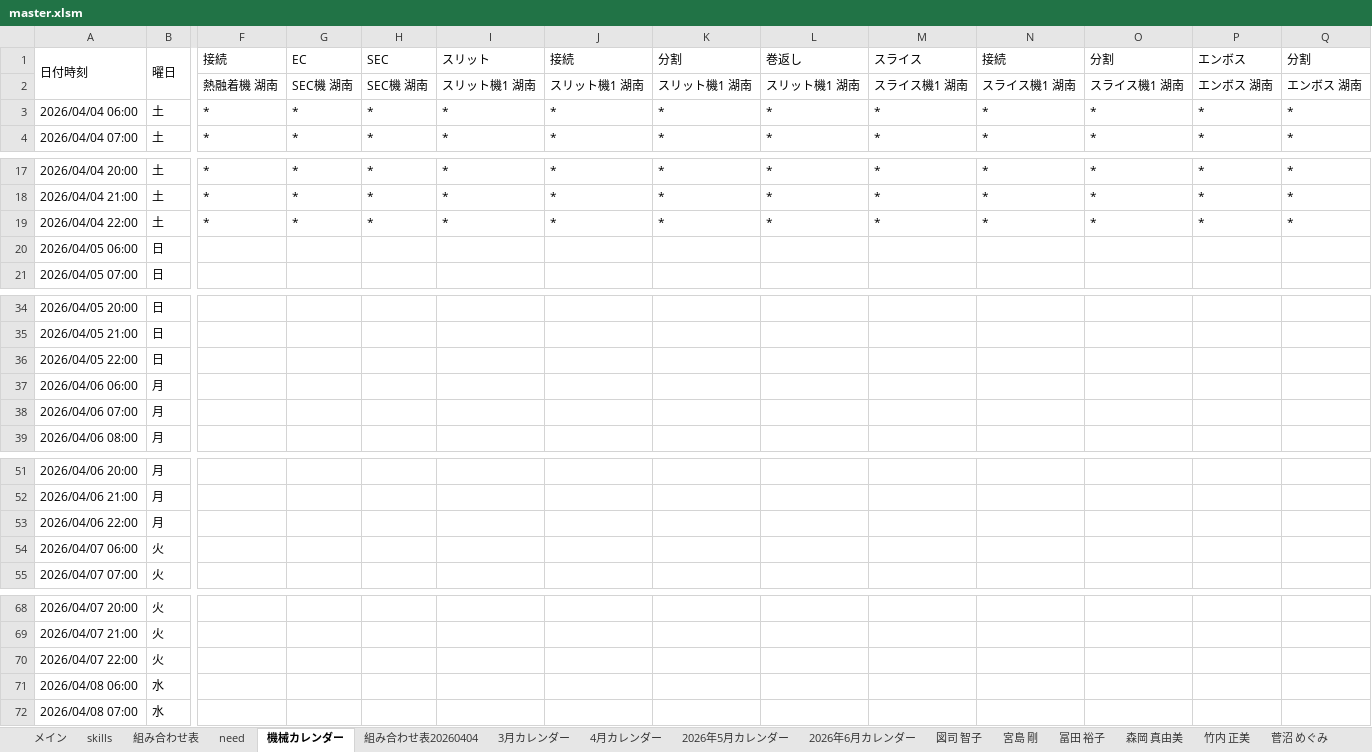
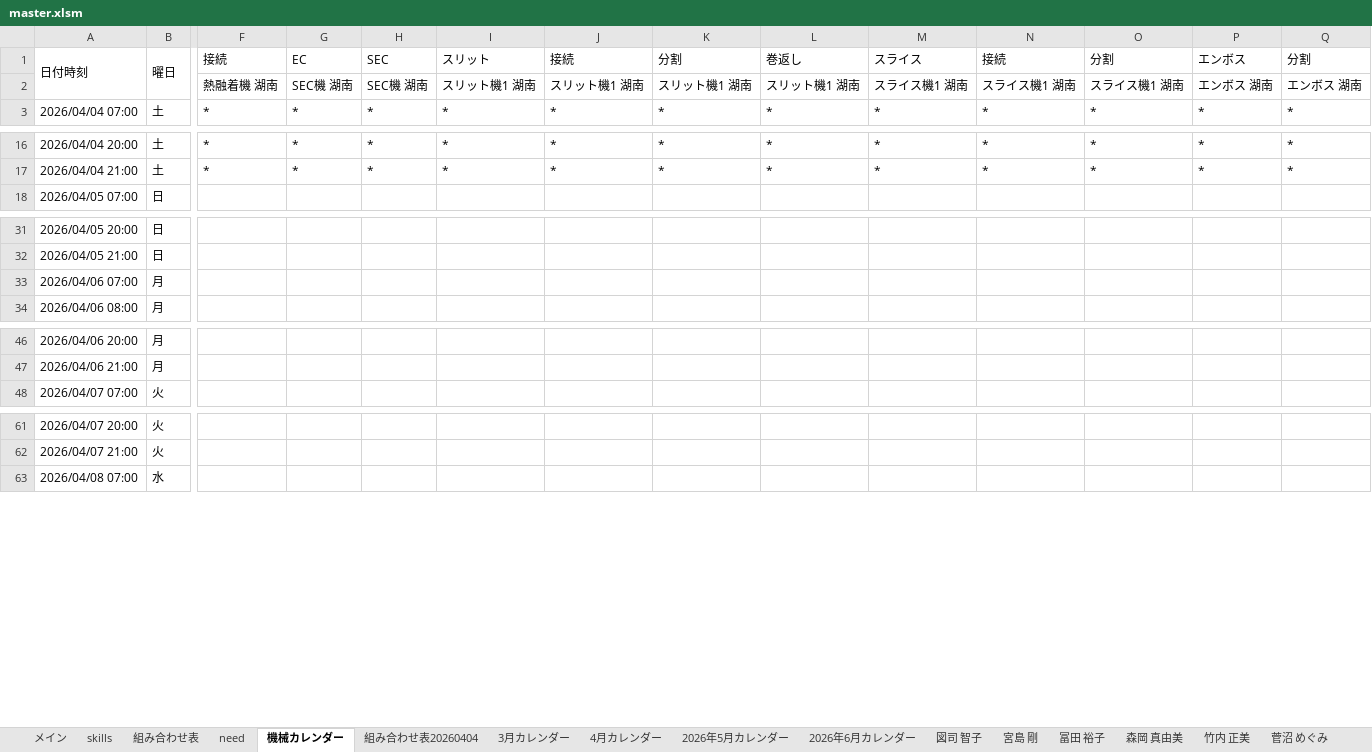
Before and after one commit to hosokawanagaokasangyou-dotcom/Production-Control-System, an Excel workbook: 細川/GoogleAIStudio/テストコード/master.xlsm, sheet 機械カレンダー, drawn as a sheet; only a part is shown, gaps mark what is left out; values as stored, in another font and other column widths than the file's, no cell formats; rows hold the shown columns only; the diff covers the shown part only; the diff names each change by its address in the sheet, - before the commit and + after, or states it on an @@ line.

```diff
--- a/細川/GoogleAIStudio/テストコード/master.xlsm (sheet 機械カレンダー)
+++ b/細川/GoogleAIStudio/テストコード/master.xlsm (sheet 機械カレンダー)
-row 3: 2026/04/04 06:00 | 土 | * | * | * | * | * | * | * | * | * | * | * | *
-row 19: 2026/04/04 22:00 | 土 | * | * | * | * | * | * | * | * | * | * | * | *
-row 20: 2026/04/05 06:00 | 日
-row 36: 2026/04/05 22:00 | 日
-row 37: 2026/04/06 06:00 | 月
-row 53: 2026/04/06 22:00 | 月
-row 54: 2026/04/07 06:00 | 火
-row 70: 2026/04/07 22:00 | 火
-row 71: 2026/04/08 06:00 | 水
```
Also changed, not shown: 721 removed rows elsewhere in this sheet, sheet メイン, cell formats, charts or pictures, 1 other file.
